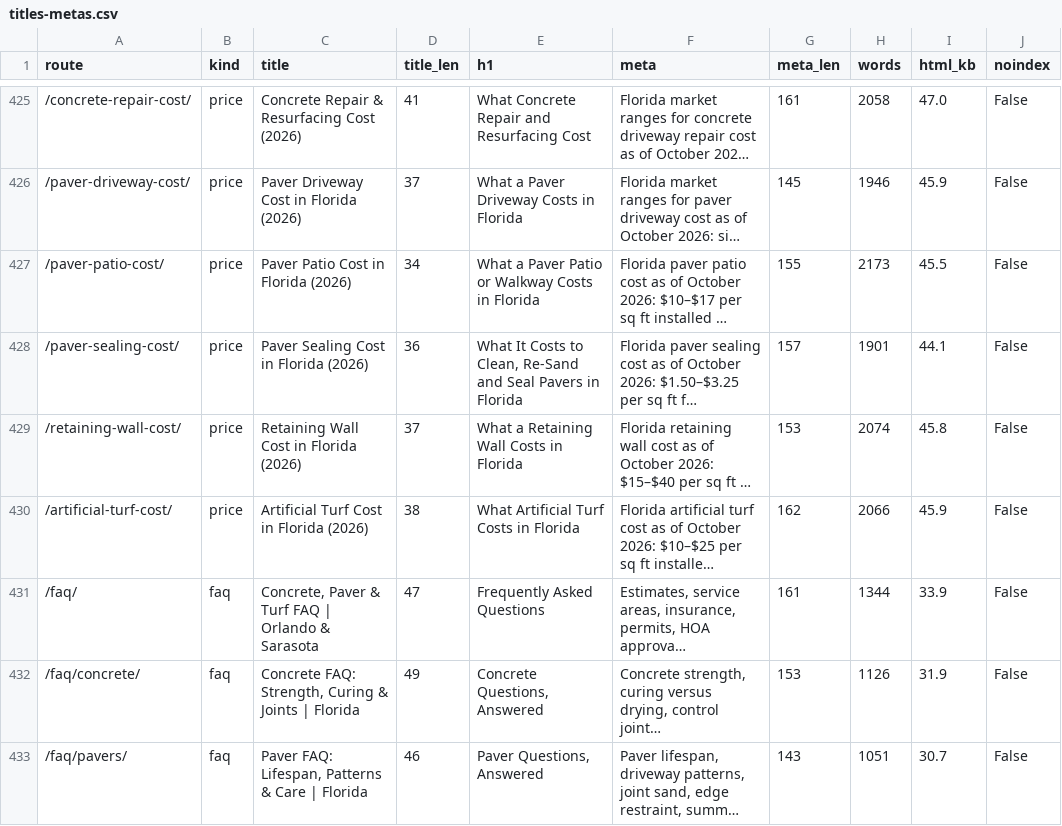
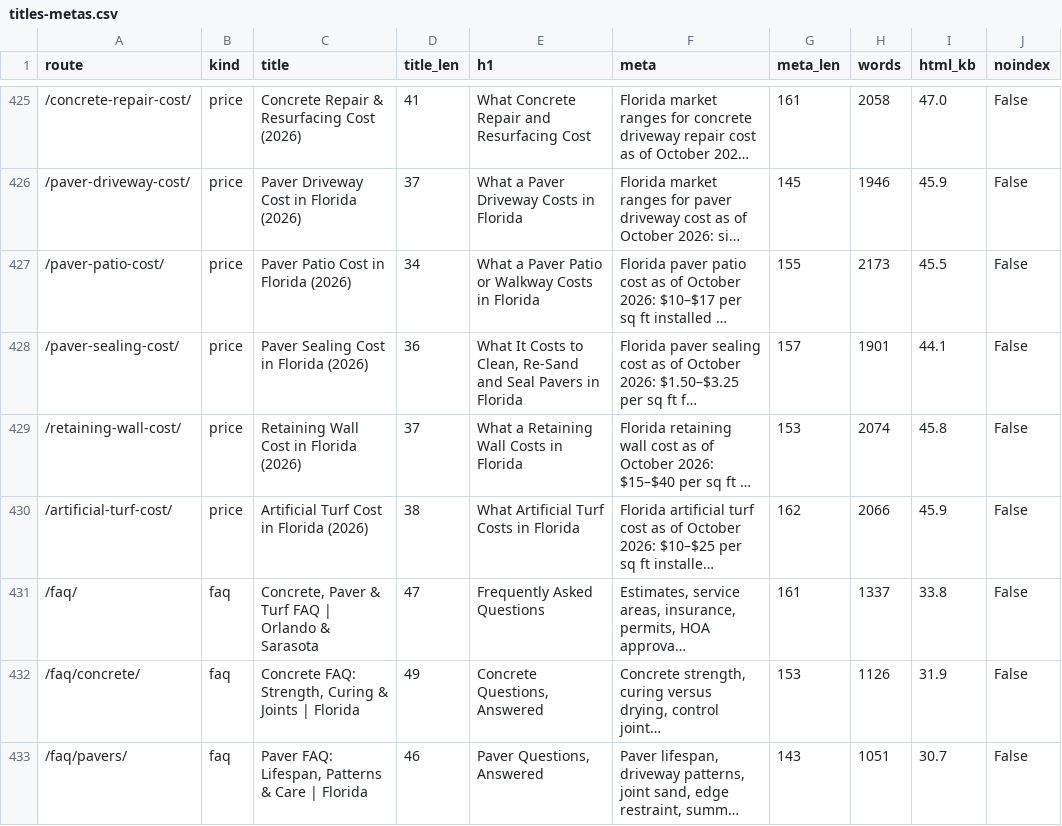
Before and after one commit to lucianodornfeld18-creator/operaconcretepavers, a CSV file: research/titles-metas.csv, drawn as a sheet; only a part is shown, gaps mark what is left out; long unchanged cells end in …; the diff names each change by its address in the sheet, - before the commit and + after, or states it on an @@ line.

```diff
--- a/research/titles-metas.csv
+++ b/research/titles-metas.csv
-H431 (words): 1344
+H431 (words): 1337
-I431 (html_kb): 33.9
+I431 (html_kb): 33.8
```
Also changed, not shown: 3 other files.
